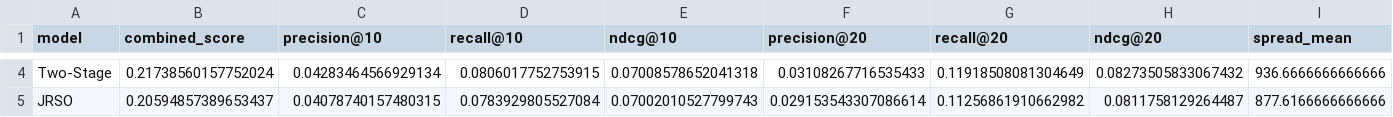
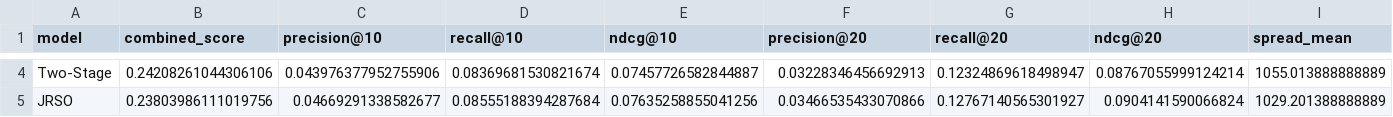
Before and after one commit to SiddharthVikram068/jrso, a CSV file: outputs/ciao_medium_real/ciao_metrics.csv, drawn as a sheet; only a part is shown, gaps mark what is left out; the diff covers the shown part only; the diff names each change by its address in the sheet, - before the commit and + after, or states it on an @@ line.

```diff
--- a/outputs/ciao_medium_real/ciao_metrics.csv
+++ b/outputs/ciao_medium_real/ciao_metrics.csv
-B4 (combined_score): 0.21738560157752024
+B4 (combined_score): 0.24208261044306106
-C4 (precision@10): 0.04283464566929134
+C4 (precision@10): 0.043976377952755906
-D4 (recall@10): 0.0806017752753915
+D4 (recall@10): 0.08369681530821674
-E4 (ndcg@10): 0.07008578652041318
+E4 (ndcg@10): 0.07457726582844887
-F4 (precision@20): 0.03108267716535433
+F4 (precision@20): 0.03228346456692913
-G4 (recall@20): 0.11918508081304649
+G4 (recall@20): 0.12324869618498947
-H4 (ndcg@20): 0.08273505833067432
+H4 (ndcg@20): 0.08767055999124214
-I4 (spread_mean): 936.6666666666666
+I4 (spread_mean): 1055.013888888889
-B5 (combined_score): 0.20594857389653437
+B5 (combined_score): 0.23803986111019756
-C5 (precision@10): 0.04078740157480315
+C5 (precision@10): 0.04669291338582677
-D5 (recall@10): 0.0783929805527084
+D5 (recall@10): 0.08555188394287684
-E5 (ndcg@10): 0.07002010527799743
+E5 (ndcg@10): 0.07635258855041256
-F5 (precision@20): 0.029153543307086614
+F5 (precision@20): 0.03466535433070866
-G5 (recall@20): 0.11256861910662982
+G5 (recall@20): 0.12767140565301927
-H5 (ndcg@20): 0.0811758129264487
+H5 (ndcg@20): 0.0904141590066824
-I5 (spread_mean): 877.6166666666666
+I5 (spread_mean): 1029.201388888889
```
Also changed, not shown: 43 edited cells elsewhere in this file, 9 other files.
